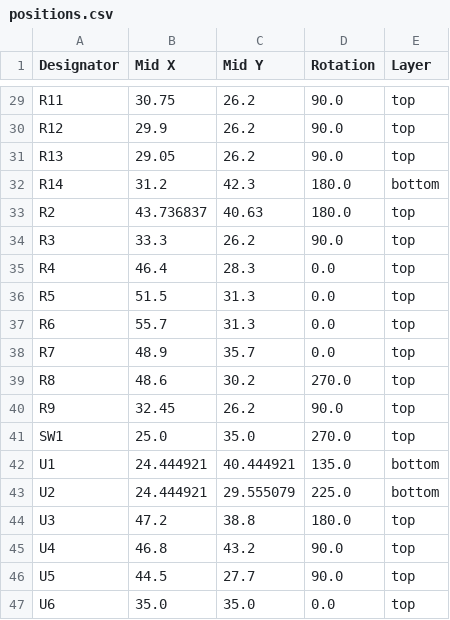
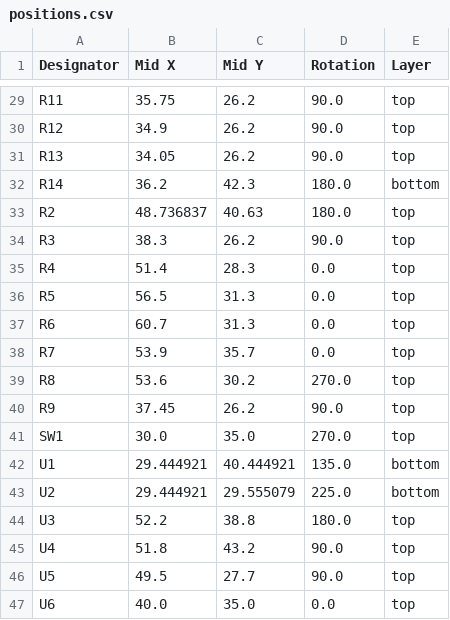
Before and after one commit to revk/ESP32-Audio, a CSV file: PCB/Recorder/production/positions.csv, drawn as a sheet; only a part is shown, gaps mark what is left out; the diff covers the shown part only; the diff names each change by its address in the sheet, - before the commit and + after, or states it on an @@ line.

```diff
--- a/PCB/Recorder/production/positions.csv
+++ b/PCB/Recorder/production/positions.csv
-B29 (Mid X): 30.75
+B29 (Mid X): 35.75
-B30 (Mid X): 29.9
+B30 (Mid X): 34.9
-B31 (Mid X): 29.05
+B31 (Mid X): 34.05
-B32 (Mid X): 31.2
+B32 (Mid X): 36.2
-B33 (Mid X): 43.736837
+B33 (Mid X): 48.736837
-B34 (Mid X): 33.3
+B34 (Mid X): 38.3
-B35 (Mid X): 46.4
+B35 (Mid X): 51.4
-B36 (Mid X): 51.5
+B36 (Mid X): 56.5
-B37 (Mid X): 55.7
+B37 (Mid X): 60.7
-B38 (Mid X): 48.9
+B38 (Mid X): 53.9
-B39 (Mid X): 48.6
+B39 (Mid X): 53.6
-B40 (Mid X): 32.45
+B40 (Mid X): 37.45
-B41 (Mid X): 25.0
+B41 (Mid X): 30.0
-B42:B43 (Mid X): 24.444921
+B42:B43 (Mid X): 29.444921
-B44 (Mid X): 47.2
+B44 (Mid X): 52.2
-B45 (Mid X): 46.8
+B45 (Mid X): 51.8
-B46 (Mid X): 44.5
+B46 (Mid X): 49.5
-B47 (Mid X): 35.0
+B47 (Mid X): 40.0
```
Also changed, not shown: 33 edited cells elsewhere in this file, PCB/Recorder/production/bom.csv, 6 other files.
